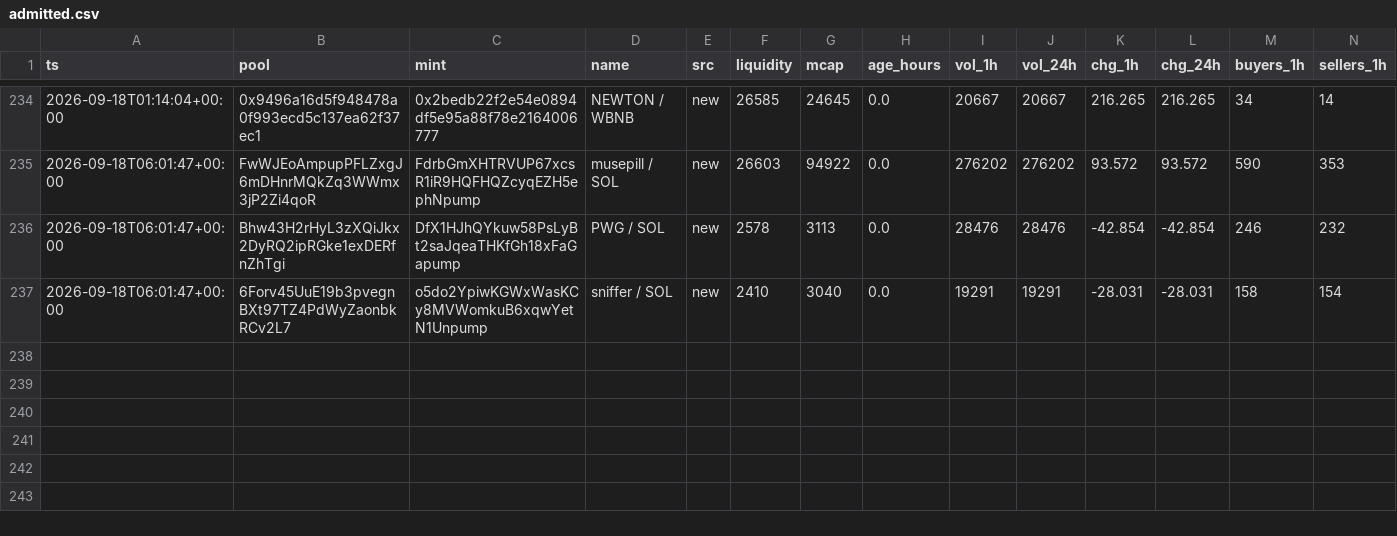
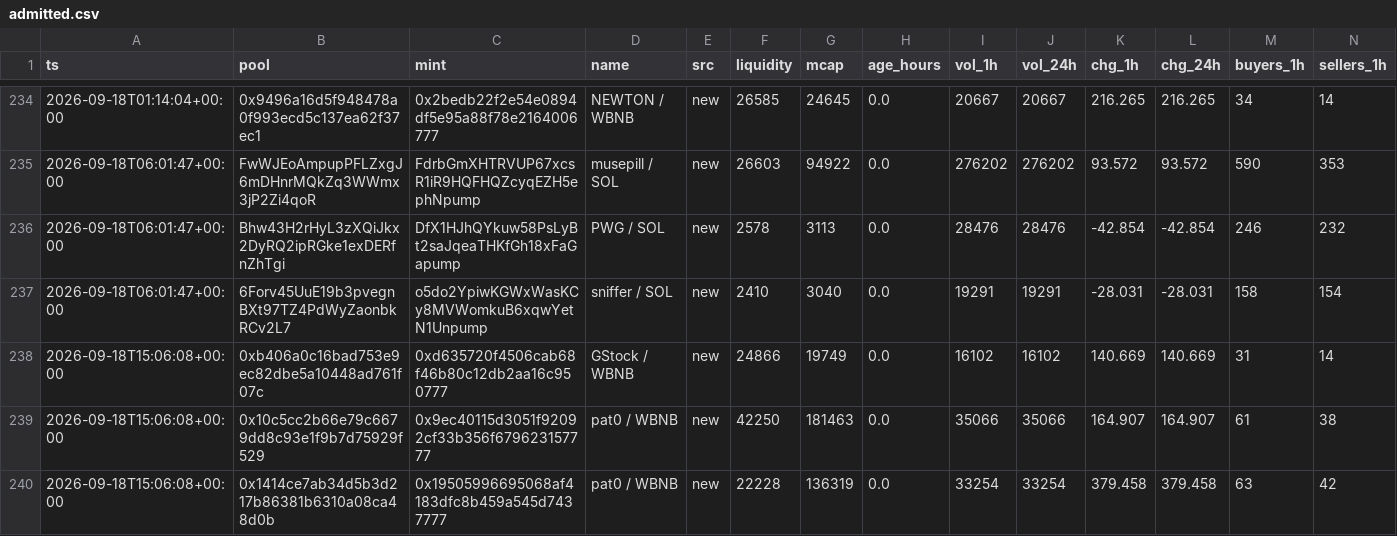
Before and after one commit to kennyasamoah/Kryptsig, a CSV file: admitted.csv, drawn as a sheet; only a part is shown, gaps mark what is left out; rows hold the shown columns only; the diff names each change by its address in the sheet, - before the commit and + after, or states it on an @@ line.

```diff
--- a/admitted.csv
+++ b/admitted.csv
+row 238: 2026-09-18T15:06:08+00:00 | 0xb406a0c16bad753e9ec82dbe5a10448ad761f07c | 0xd635720f4506cab68f46b80c12db2aa16c950777 | GStock / WBNB | new | 24866 | 19749 | 0.0 | 16102 | 16102 | 140.669 | 140.669 | 31 | 14
+row 239: 2026-09-18T15:06:08+00:00 | 0x10c5cc2b66e79c6679dd8c93e1f9b7d75929f529 | 0x9ec40115d3051f92092cf33b356f679623157777 | pat0 / WBNB | new | 42250 | 181463 | 0.0 | 35066 | 35066 | 164.907 | 164.907 | 61 | 38
+row 240: 2026-09-18T15:06:08+00:00 | 0x1414ce7ab34d5b3d217b86381b6310a08ca48d0b | 0x19505996695068af4183dfc8b459a545d7437777 | pat0 / WBNB | new | 22228 | 136319 | 0.0 | 33254 | 33254 | 379.458 | 379.458 | 63 | 42
```
Also changed, not shown: observations.csv, 1 other file.
